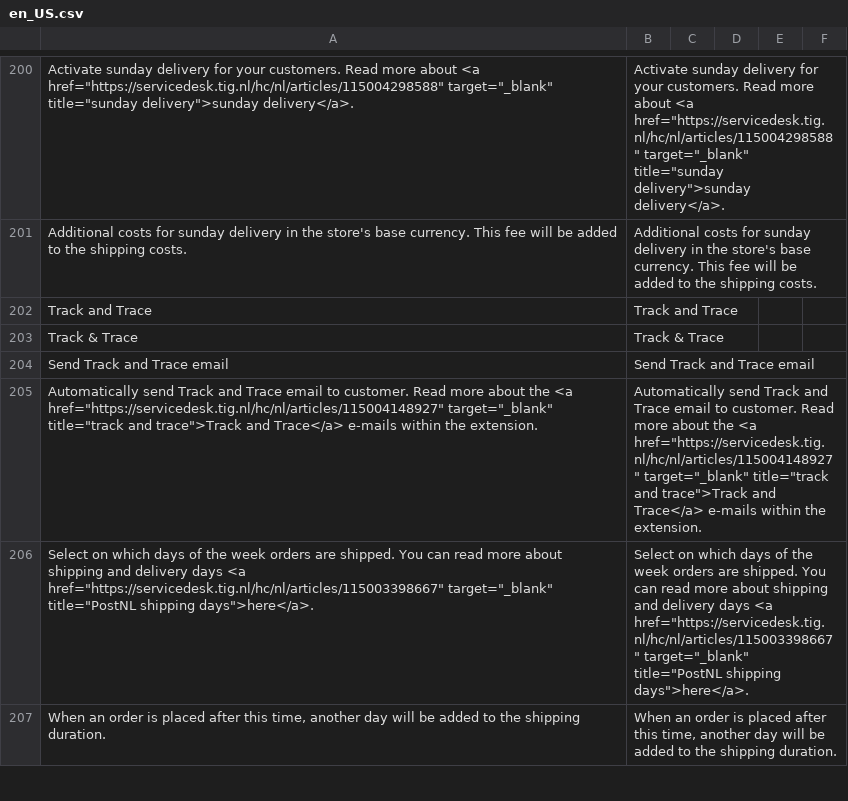
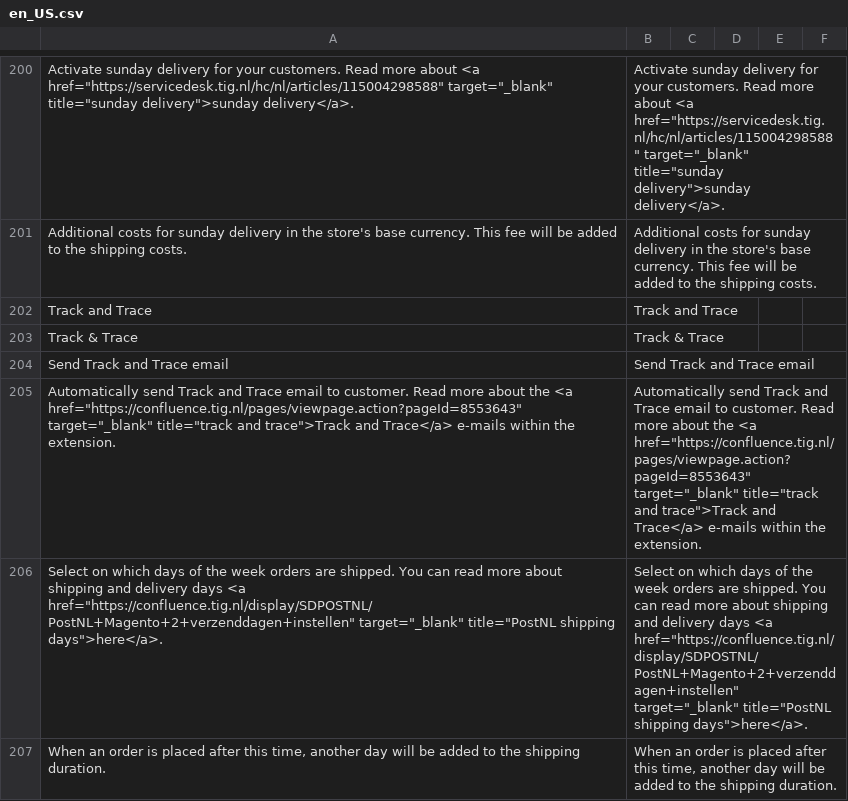
Before and after one commit to postnl/postnl-magento2, a CSV file: i18n/en_US.csv, drawn as a sheet; only a part is shown, gaps mark what is left out; the diff covers the shown part only; the diff names each change by its address in the sheet, - before the commit and + after, or states it on an @@ line.

Commit message:
POSTNLM2-673: update old servicedesk.tig.nl links to confluence.tig.nl links

```diff
--- a/i18n/en_US.csv
+++ b/i18n/en_US.csv
-A205: …the <a href="https://servicedesk.tig.nl/hc/nl/articles/115004148927" target="_blank" title="track…
+A205: …the <a href="https://confluence.tig.nl/pages/viewpage.action?pageId=8553643" target="_blank" title="track…
-B205: …the <a href="https://servicedesk.tig.nl/hc/nl/articles/115004148927" target="_blank" title="track…
+B205: …the <a href="https://confluence.tig.nl/pages/viewpage.action?pageId=8553643" target="_blank" title="track…
-A206: …days <a href="https://servicedesk.tig.nl/hc/nl/articles/115003398667" target="_blank" title="PostNL…
+A206: …days <a href="https://confluence.tig.nl/display/SDPOSTNL/PostNL+Magento+2+verzenddagen+instellen" target="_blank" title="PostNL…
-B206: …days <a href="https://servicedesk.tig.nl/hc/nl/articles/115003398667" target="_blank" title="PostNL…
+B206: …days <a href="https://confluence.tig.nl/display/SDPOSTNL/PostNL+Magento+2+verzenddagen+instellen" target="_blank" title="PostNL…
```
Also changed, not shown: 10 edited cells elsewhere in this file, i18n/nl_NL.csv, 10 other files.
